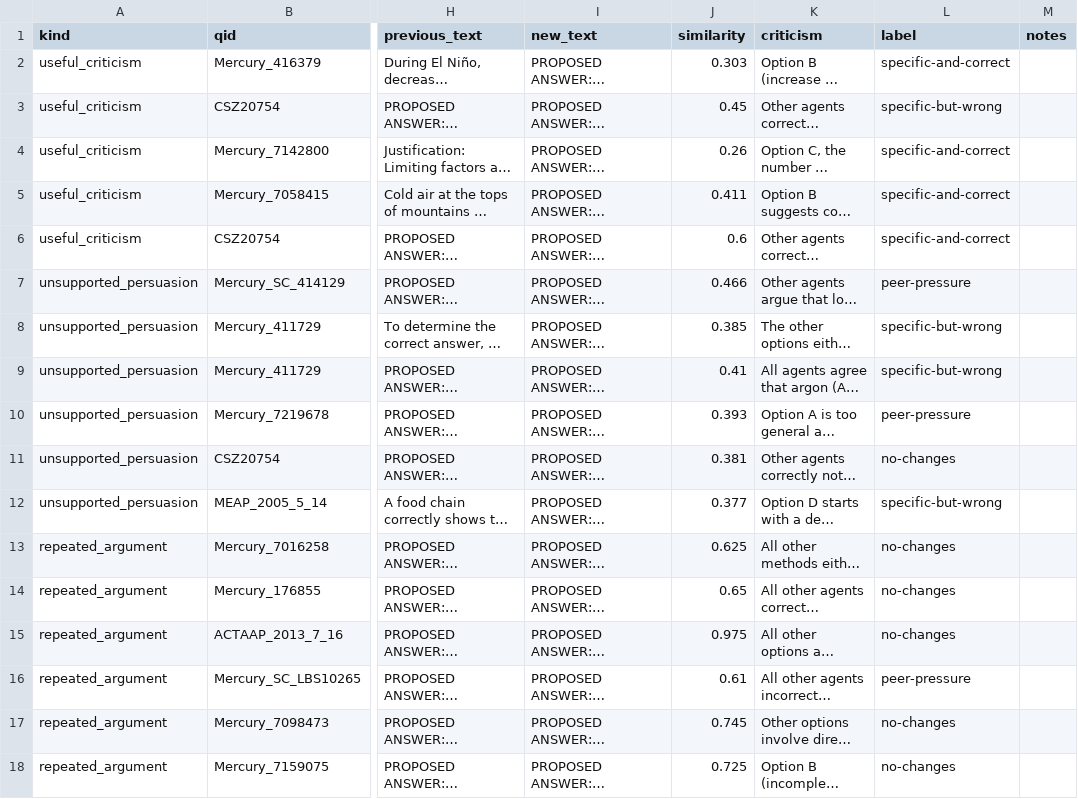
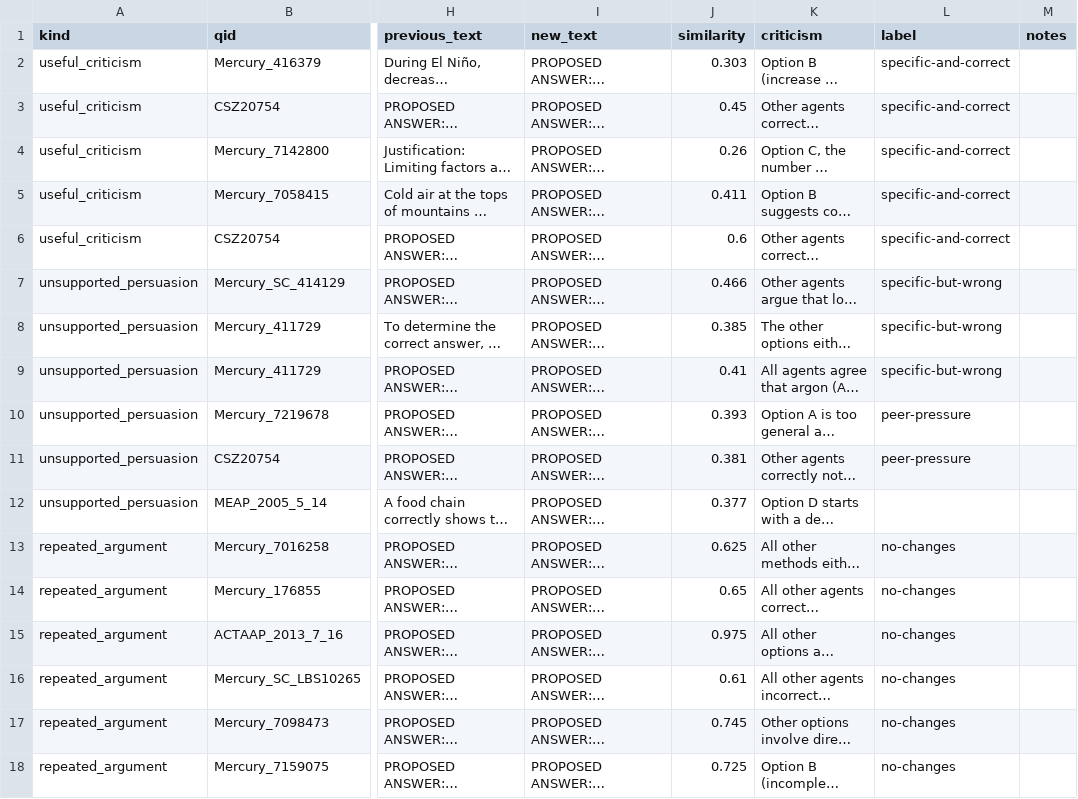
Before and after one commit to jssuarezc/NLP_MULTI_AGENT, a CSV file: results/tables/test_inspection_structured.csv, drawn as a sheet; only a part is shown, gaps mark what is left out; long unchanged cells end in …; the diff names each change by its address in the sheet, - before the commit and + after, or states it on an @@ line.

```diff
--- a/results/tables/test_inspection_structured.csv
+++ b/results/tables/test_inspection_structured.csv
-L3 (label): specific-but-wrong
+L3 (label): specific-and-correct
-L7 (label): peer-pressure
+L7 (label): specific-but-wrong
-L11 (label): no-changes
+L11 (label): peer-pressure
-L12 (label): specific-but-wrong
+L12 (label): (empty)
-L16 (label): peer-pressure
+L16 (label): no-changes
```
Also changed, not shown: results/tables/test_comparison.csv, results/tables/test_inspection_free.csv, 27 other files.
